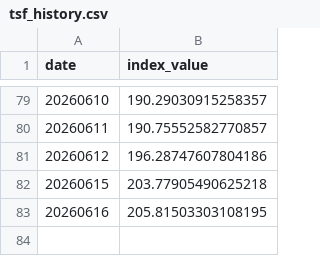
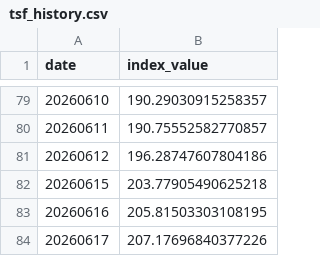
Before and after one commit to jasanlin177-hub/tsf-top5-index, a CSV file: data/tsf_history.csv, drawn as a sheet; only a part is shown, gaps mark what is left out.

```diff
--- a/data/tsf_history.csv
+++ b/data/tsf_history.csv
@@ -83 +83,2 @@ date,index_value
 20260616,205.81503303108195
+20260617,207.17696840377226
```
